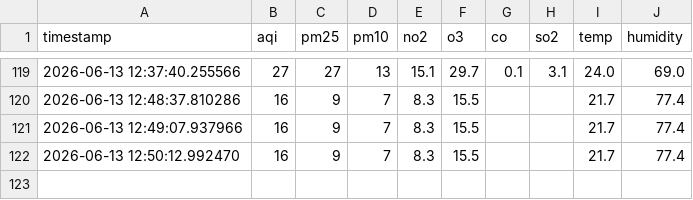
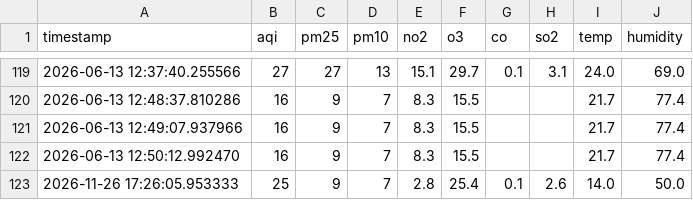
Before and after one commit to hiimizzy/GAYA-SENSO, a CSV file: data/dataset.csv, drawn as a sheet; only a part is shown, gaps mark what is left out; the diff names each change by its address in the sheet, - before the commit and + after, or states it on an @@ line.

Commit message:
Update dataset.csv

```diff
--- a/data/dataset.csv
+++ b/data/dataset.csv
+row 123: 2026-11-26 17:26:05.953333 | 25 | 9 | 7 | 2.8 | 25.4 | 0.1 | 2.6 | 14.0 | 50.0
```
